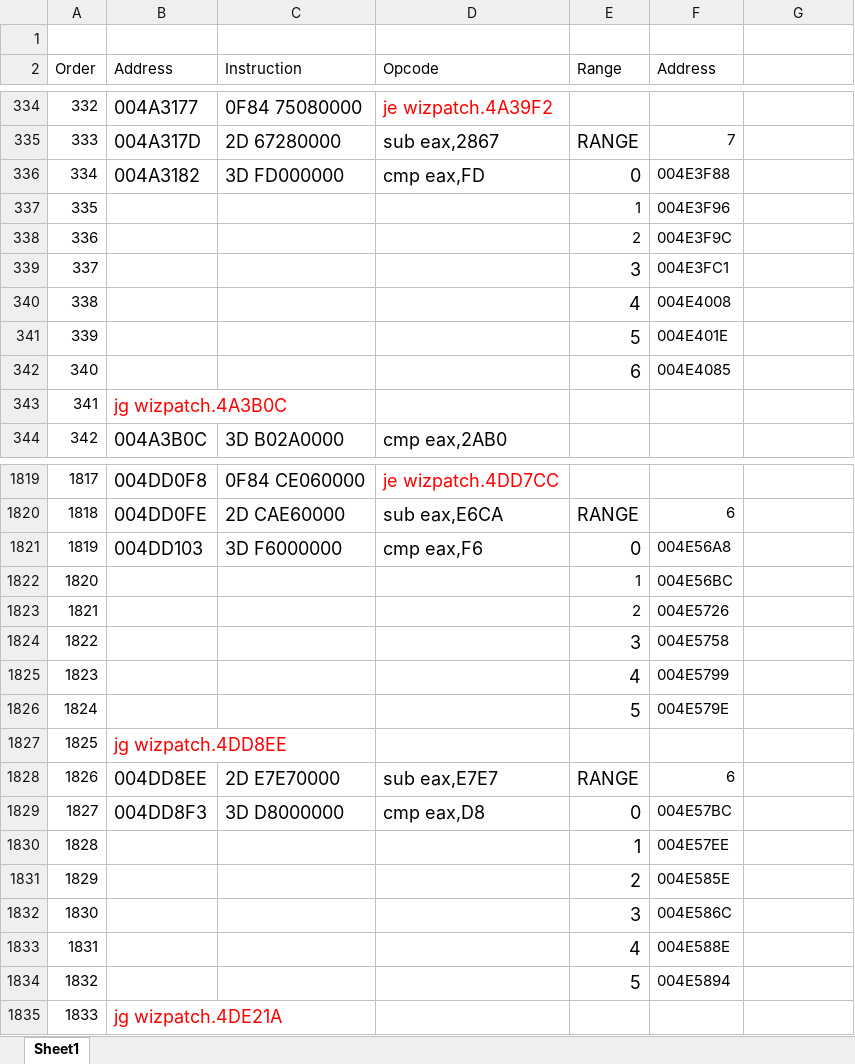
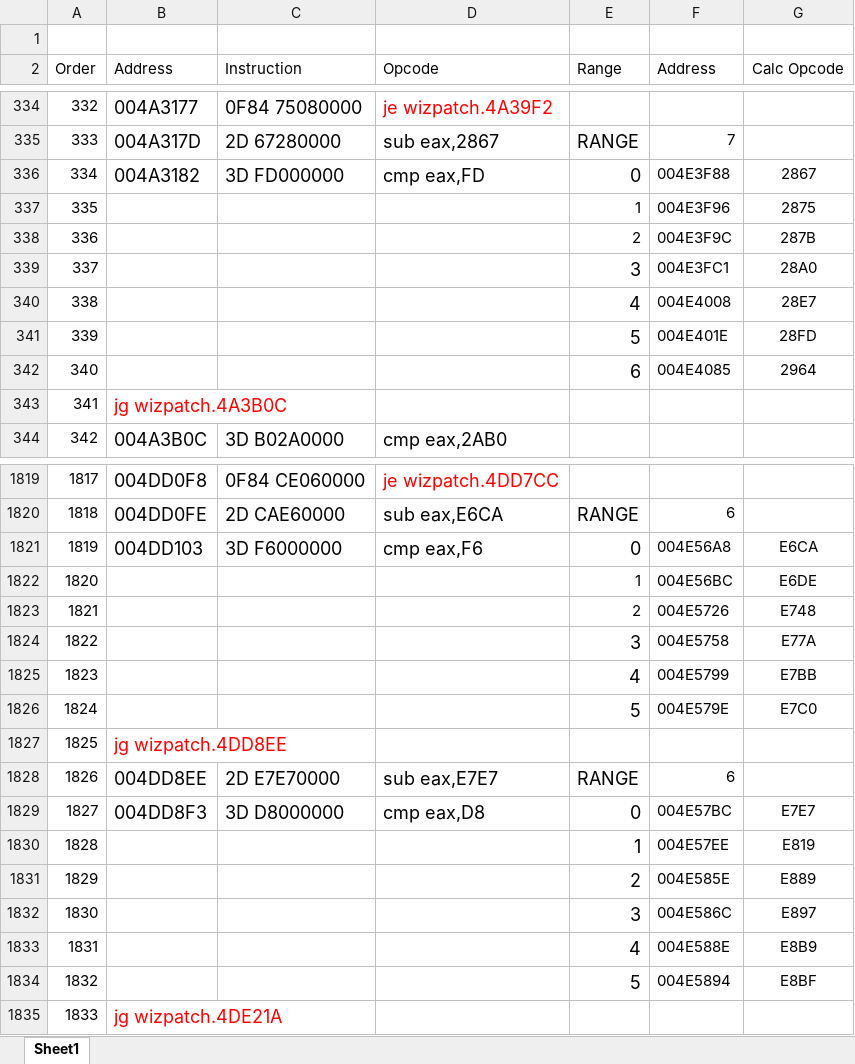
Before and after one commit to s-shiroyan/necromancy-server, an Excel workbook: Notes/JpRelated/Area Structures.xlsx, sheet Sheet1, drawn as a sheet; only a part is shown, gaps mark what is left out; values as stored, in another font and other column widths than the file's, no borders; the diff covers the shown part only; the diff names each change by its address in the sheet, - before the commit and + after, or states it on an @@ line.

Commit message:
Calculated Range Opcodes

```diff
--- a/Notes/JpRelated/Area Structures.xlsx (sheet Sheet1)
+++ b/Notes/JpRelated/Area Structures.xlsx (sheet Sheet1)
-G2: (empty)
+G2: Calc Opcode
-G336 (Calc Opcode): (empty)
+G336 (Calc Opcode): 2867
-G337 (Calc Opcode): (empty)
+G337 (Calc Opcode): 2875
-G338 (Calc Opcode): (empty)
+G338 (Calc Opcode): 287B
-G339 (Calc Opcode): (empty)
+G339 (Calc Opcode): 28A0
-G340 (Calc Opcode): (empty)
+G340 (Calc Opcode): 28E7
-G341 (Calc Opcode): (empty)
+G341 (Calc Opcode): 28FD
-G342 (Calc Opcode): (empty)
+G342 (Calc Opcode): 2964
-G1821 (Calc Opcode): (empty)
+G1821 (Calc Opcode): E6CA
-G1822 (Calc Opcode): (empty)
+G1822 (Calc Opcode): E6DE
-G1823 (Calc Opcode): (empty)
+G1823 (Calc Opcode): E748
-G1824 (Calc Opcode): (empty)
+G1824 (Calc Opcode): E77A
-G1825 (Calc Opcode): (empty)
+G1825 (Calc Opcode): E7BB
-G1826 (Calc Opcode): (empty)
+G1826 (Calc Opcode): E7C0
-G1829 (Calc Opcode): (empty)
+G1829 (Calc Opcode): E7E7
-G1830 (Calc Opcode): (empty)
+G1830 (Calc Opcode): E819
-G1831 (Calc Opcode): (empty)
+G1831 (Calc Opcode): E889
-G1832 (Calc Opcode): (empty)
+G1832 (Calc Opcode): E897
-G1833 (Calc Opcode): (empty)
+G1833 (Calc Opcode): E8B9
-G1834 (Calc Opcode): (empty)
+G1834 (Calc Opcode): E8BF
```
Also changed, not shown: 218 edited cells elsewhere in this sheet.
